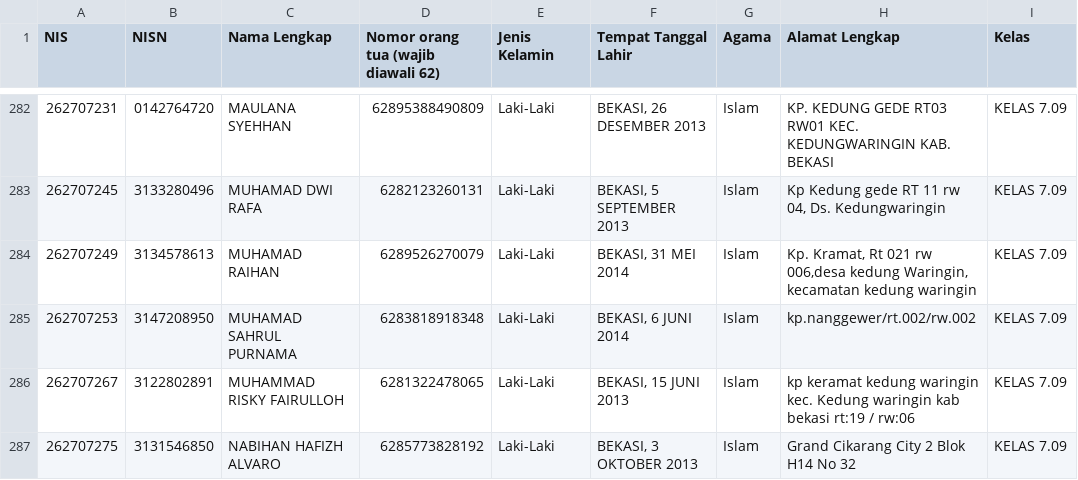
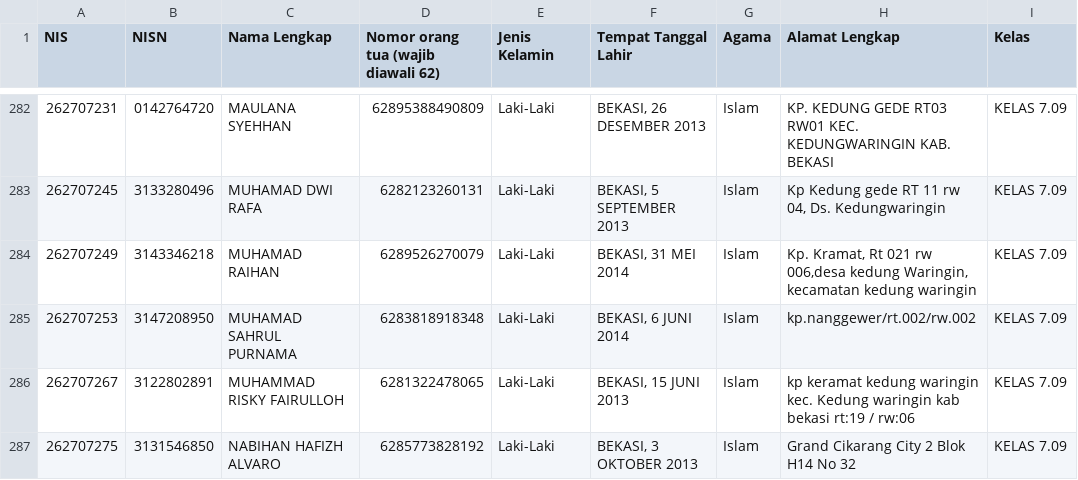
Before and after one commit to devporcalabs/kartusiswasmpkdw, a CSV file: FixData.csv, drawn as a sheet; only a part is shown, gaps mark what is left out.

Commit message:
Update Muhamad Raihan NISN to 3143346218 (matching official school data and avoiding conflict)

```diff
--- a/FixData.csv
+++ b/FixData.csv
@@ -283,3 +283,3 @@ NIS,NISN,Nama Lengkap,Nomor orang tua (wajib diawali 62),Jenis Kelamin,Tempat Ta
 262707245,3133280496,MUHAMAD DWI RAFA,6282123260131,Laki-Laki,"BEKASI, 5 SEPTEMBER 2013",Islam,"Kp Kedung gede RT 11 rw 04, Ds. Kedungwaringin",KELAS 7.09
-262707249,3134578613,MUHAMAD RAIHAN,6289526270079,Laki-Laki,"BEKASI, 31 MEI 2014",Islam,"Kp. Kramat, Rt 021 rw 006,desa kedung Waringin, kecamatan kedung waringin",KELAS 7.09
+262707249,3143346218,MUHAMAD RAIHAN,6289526270079,Laki-Laki,"BEKASI, 31 MEI 2014",Islam,"Kp. Kramat, Rt 021 rw 006,desa kedung Waringin, kecamatan kedung waringin",KELAS 7.09
 262707253,3147208950,MUHAMAD SAHRUL PURNAMA,6283818918348,Laki-Laki,"BEKASI, 6 JUNI 2014",Islam,kp.nanggewer/rt.002/rw.002,KELAS 7.09
```
Also changed, not shown: 1 other file.
